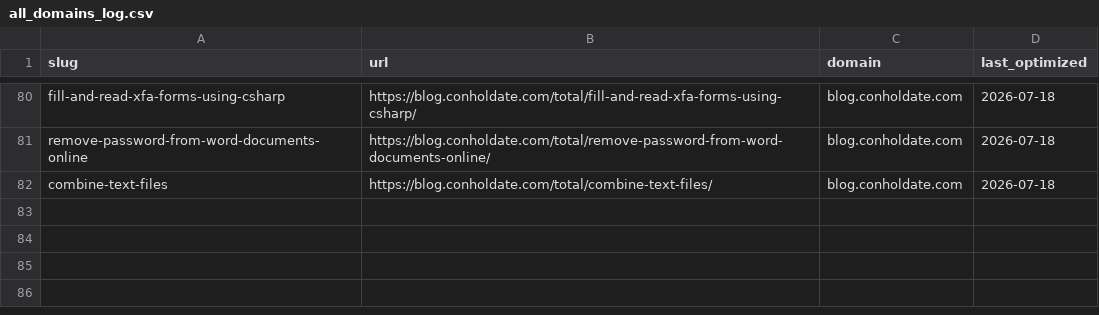
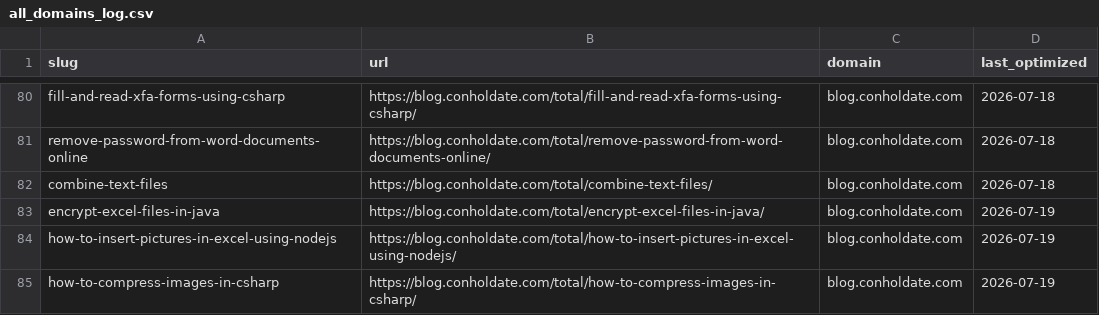
Before and after one commit to conholdate/blog-optimization-agent, a CSV file: logs/all_domains_log.csv, drawn as a sheet; only a part is shown, gaps mark what is left out.

Commit message:
Update optimization logs (conholdate)

```diff
--- a/logs/all_domains_log.csv
+++ b/logs/all_domains_log.csv
@@ -82 +82,4 @@ remove-password-from-word-documents-online,https://blog.conholdate.com/total/rem
 combine-text-files,https://blog.conholdate.com/total/combine-text-files/,blog.conholdate.com,2026-07-18
+encrypt-excel-files-in-java,https://blog.conholdate.com/total/encrypt-excel-files-in-java/,blog.conholdate.com,2026-07-19
+how-to-insert-pictures-in-excel-using-nodejs,https://blog.conholdate.com/total/how-to-insert-pictures-in-excel-using-nodejs/,blog.conholdate.com,2026-07-19
+how-to-compress-images-in-csharp,https://blog.conholdate.com/total/how-to-compress-images-in-csharp/,blog.conholdate.com,2026-07-19
```
Also changed, not shown: logs/conholdate/blog_conholdate_com.csv.
